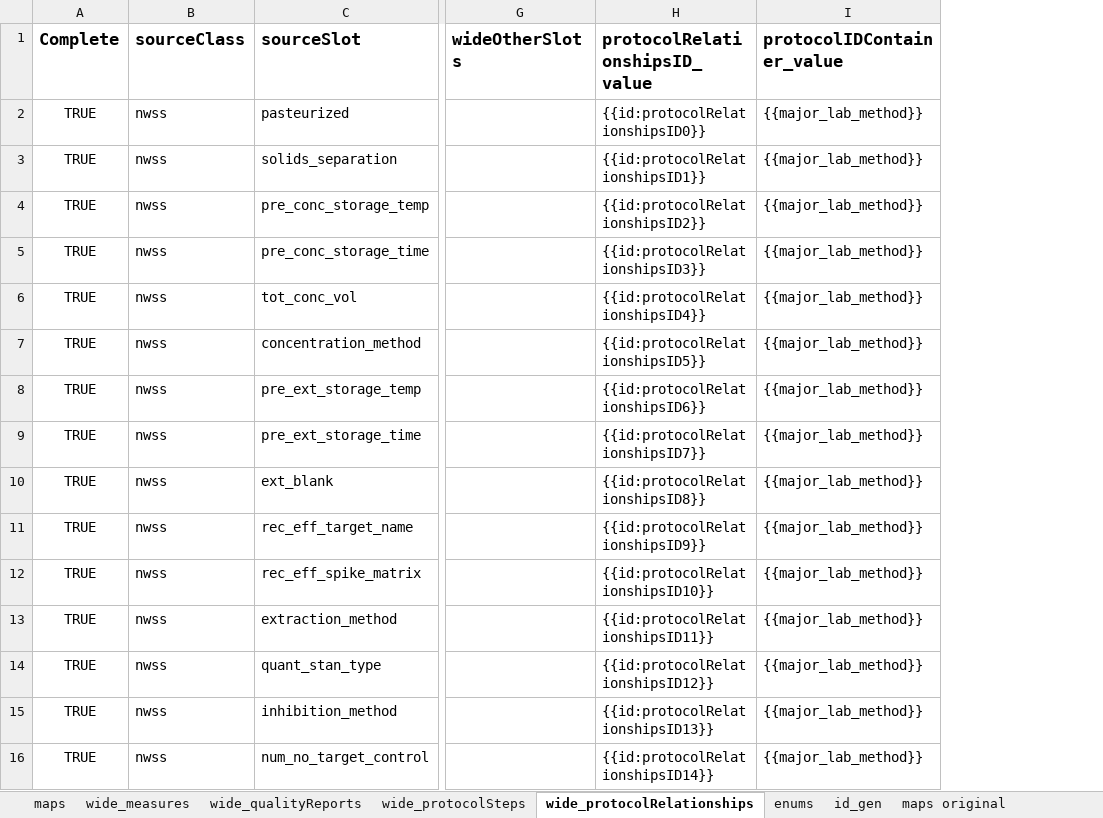
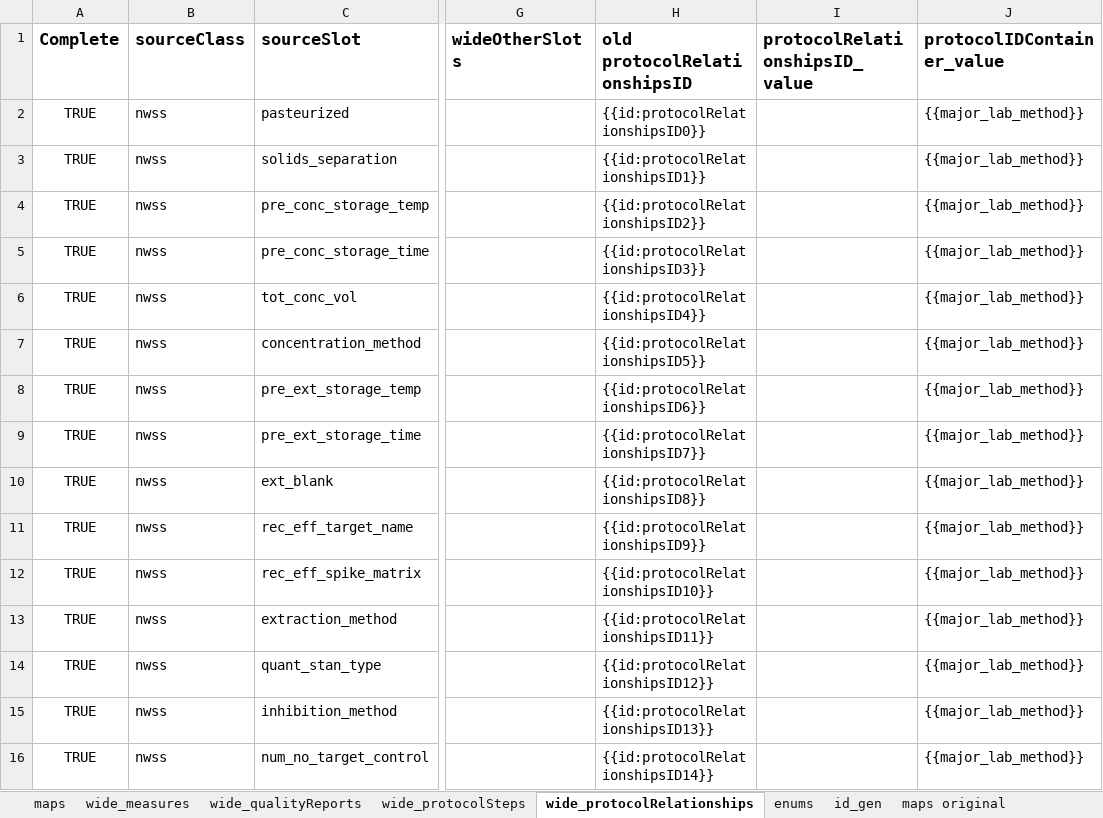
Before and after one commit to PHES-ODM/PHES-ODM-MapGenerator, an Excel workbook: data/mapping_config_files/nwss_to_odm_v2_mapping.xlsx, sheet wide_protocolRelationships, drawn as a sheet; only a part is shown, gaps mark what is left out; values as stored, in another font and other column widths than the file's, no borders; the diff names each change by its address in the sheet, - before the commit and + after, or states it on an @@ line.

Commit message:
Rename data binding variables (dat0->dat, dat->datEmpty)

```diff
--- a/data/mapping_config_files/nwss_to_odm_v2_mapping.xlsx (sheet wide_protocolRelationships)
+++ b/data/mapping_config_files/nwss_to_odm_v2_mapping.xlsx (sheet wide_protocolRelationships)
+column I (protocolRelationshipsID_value), empty
-H1: protocolRelationshipsID_value
+H1: old protocolRelationshipsID
```
Also changed, not shown: sheet maps, sheet wide_qualityReports, sheet wide_measures, sheet wide_protocolSteps.
